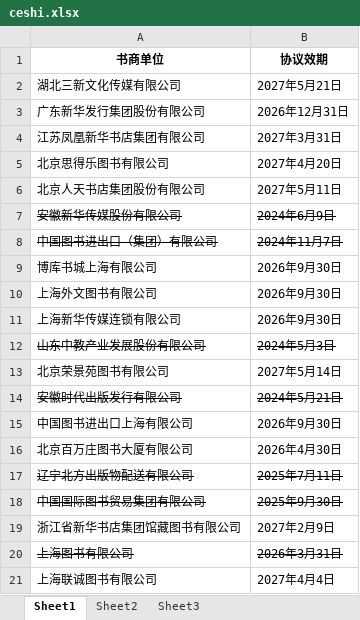
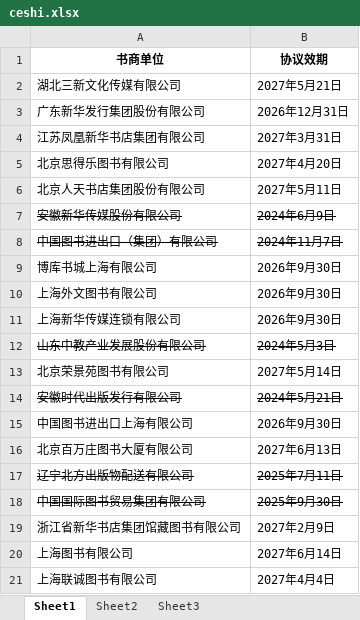
Before and after one commit to shlibrarysicc/member, an Excel workbook: ceshi.xlsx, sheet Sheet1, drawn as a sheet; values as stored, in another font and other column widths than the file's, no borders; the diff names each change by its address in the sheet, - before the commit and + after, or states it on an @@ line.

Commit message:
update file

```diff
--- a/ceshi.xlsx (sheet Sheet1)
+++ b/ceshi.xlsx (sheet Sheet1)
-B16 (协议效期): 2026年4月30日
+B16 (协议效期): 2027年6月13日
-A20:B20 strikethrough: on
+A20:B20 strikethrough: off
-B20 (协议效期): 2026年3月31日
+B20 (协议效期): 2027年6月14日
```
